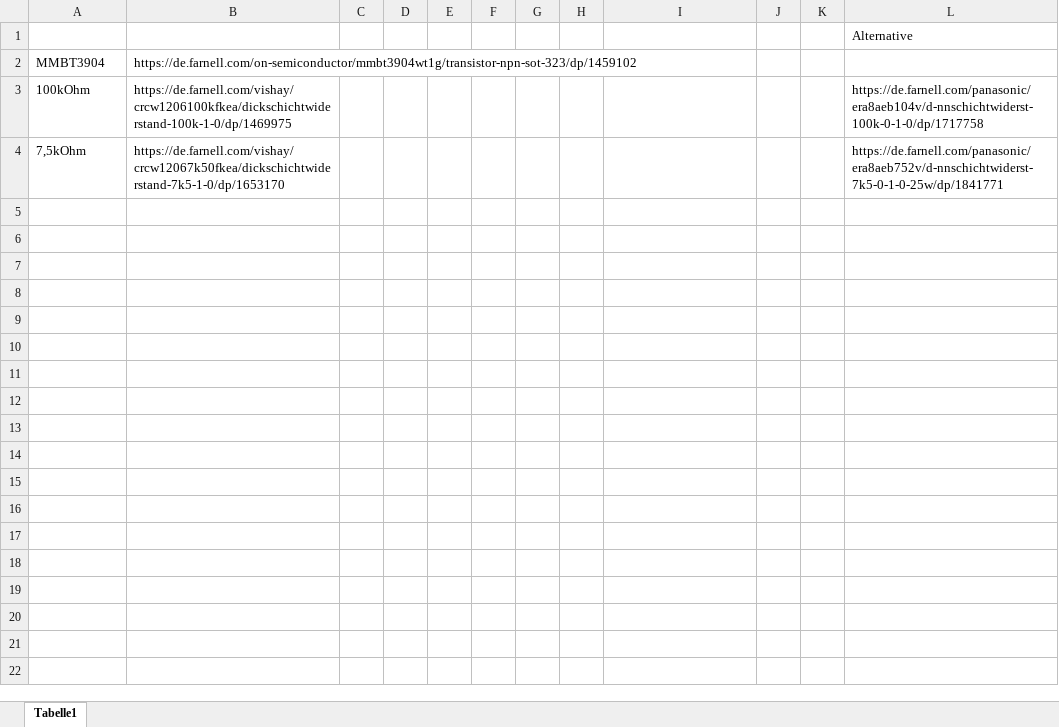
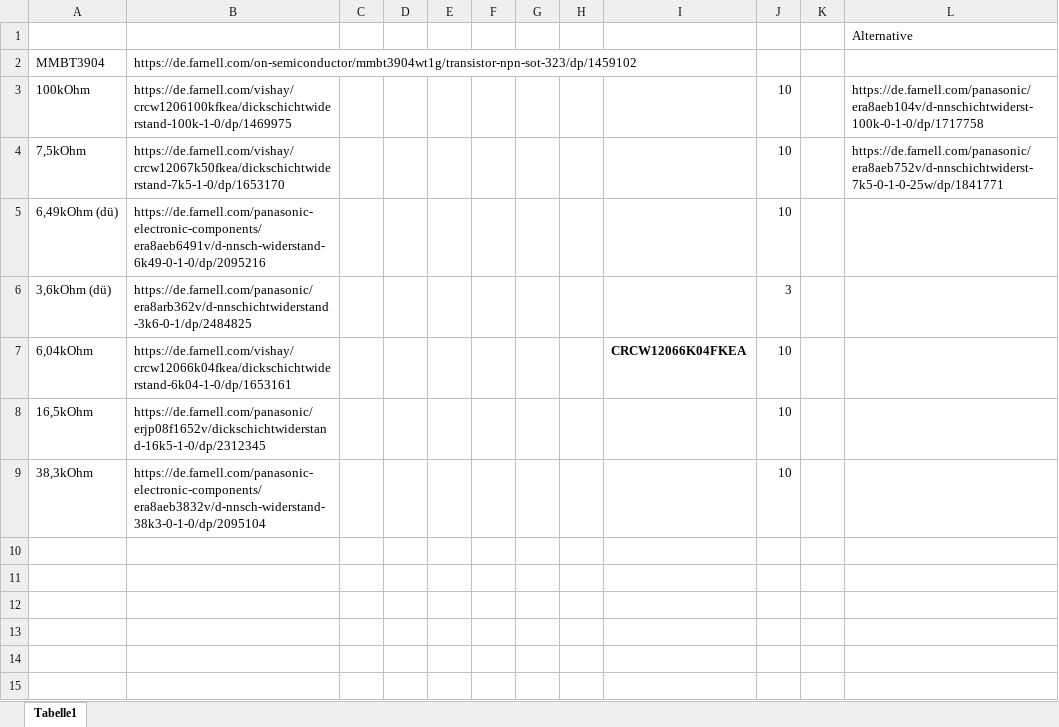
Before and after one commit to malbreitenbach/adp_tauchspulenelektronik, an Excel workbook: Platinenentwurf/weitere_bauteile/Bauteil_Liste.xlsx, sheet Tabelle1, drawn as a sheet; only a part is shown; values as stored, in another font and other column widths than the file's, no borders; the diff covers the shown part only; the diff names each change by its address in the sheet, - before the commit and + after, or states it on an @@ line.

```diff
--- a/Platinenentwurf/weitere_bauteile/Bauteil_Liste.xlsx (sheet Tabelle1)
+++ b/Platinenentwurf/weitere_bauteile/Bauteil_Liste.xlsx (sheet Tabelle1)
-J3:J4: (empty)
+J3:J4: 10
+row 5: 6,49kOhm (dü) | https://de.farnell.com/panasonic-electronic-components/era8aeb6491v/d-nnsch-widerstand-6k49-0-1-0/dp/2095216 |  |  |  |  |  |  |  | 10
+row 6: 3,6kOhm (dü) | https://de.farnell.com/panasonic/era8arb362v/d-nnschichtwiderstand-3k6-0-1/dp/2484825 |  |  |  |  |  |  |  | 3
+row 7: 6,04kOhm | https://de.farnell.com/vishay/crcw12066k04fkea/dickschichtwiderstand-6k04-1-0/dp/1653161 |  |  |  |  |  |  | CRCW12066K04FKEA | 10
+row 8: 16,5kOhm | https://de.farnell.com/panasonic/erjp08f1652v/dickschichtwiderstand-16k5-1-0/dp/2312345 |  |  |  |  |  |  |  | 10
+row 9: 38,3kOhm | https://de.farnell.com/panasonic-electronic-components/era8aeb3832v/d-nnsch-widerstand-38k3-0-1-0/dp/2095104 |  |  |  |  |  |  |  | 10
+row 10: (empty)
+row 11: (empty)
+row 12: (empty)
+row 13: (empty)
+row 14: (empty)
+row 15: (empty)
```
Also changed, not shown: 13 added rows elsewhere in this sheet, Platinenentwurf/weitere_bauteile/STM32F405RGTx_PINout.xlsx, 1 other file.
